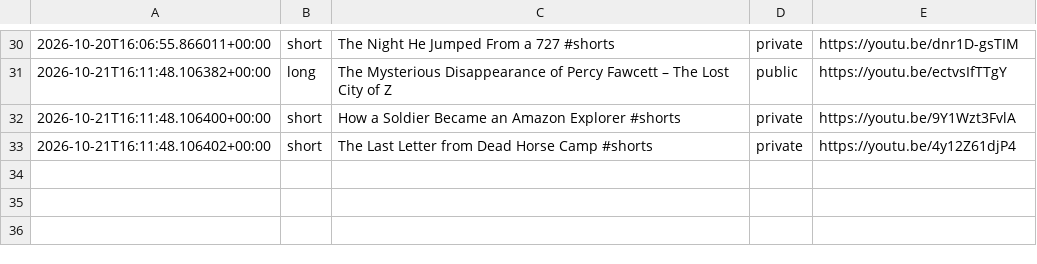
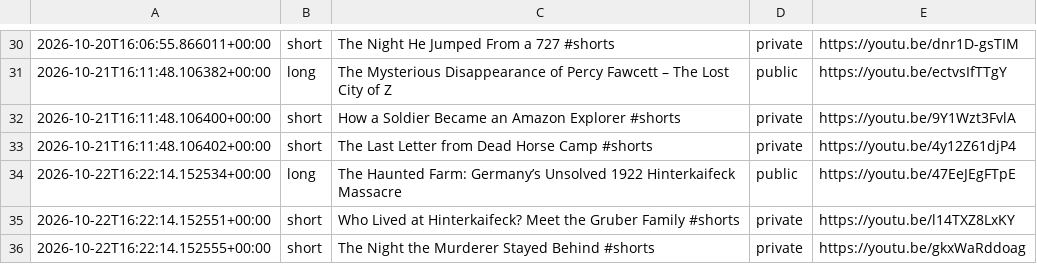
Before and after one commit to skhan750029-ui/dark-history-agent, a CSV file: data/upload_log.csv, drawn as a sheet; only a part is shown, gaps mark what is left out; the diff names each change by its address in the sheet, - before the commit and + after, or states it on an @@ line.

```diff
--- a/data/upload_log.csv
+++ b/data/upload_log.csv
+row 34: 2026-10-22T16:22:14.152534+00:00 | long | The Haunted Farm: Germany’s Unsolved 1922 Hinterkaifeck Massacre | public | https://youtu.be/47EeJEgFTpE
+row 35: 2026-10-22T16:22:14.152551+00:00 | short | Who Lived at Hinterkaifeck? Meet the Gruber Family #shorts | private | https://youtu.be/l14TXZ8LxKY
+row 36: 2026-10-22T16:22:14.152555+00:00 | short | The Night the Murderer Stayed Behind #shorts | private | https://youtu.be/gkxWaRddoag
```
Also changed, not shown: 2 other files.
